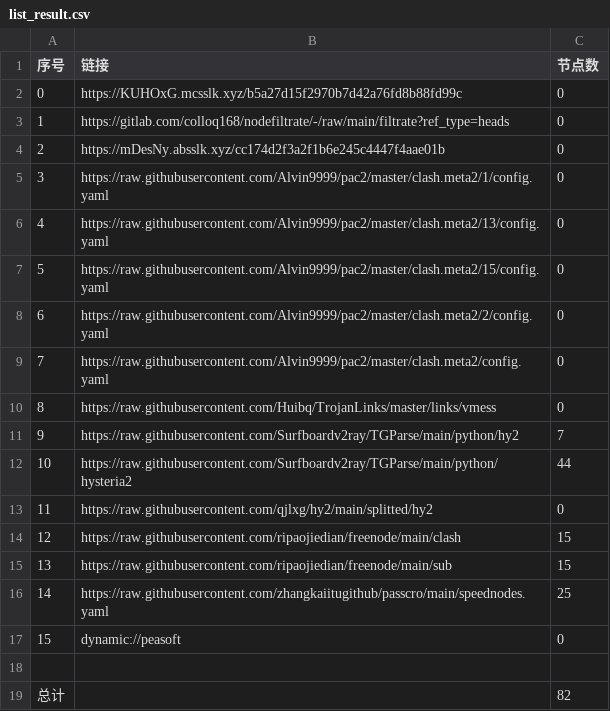
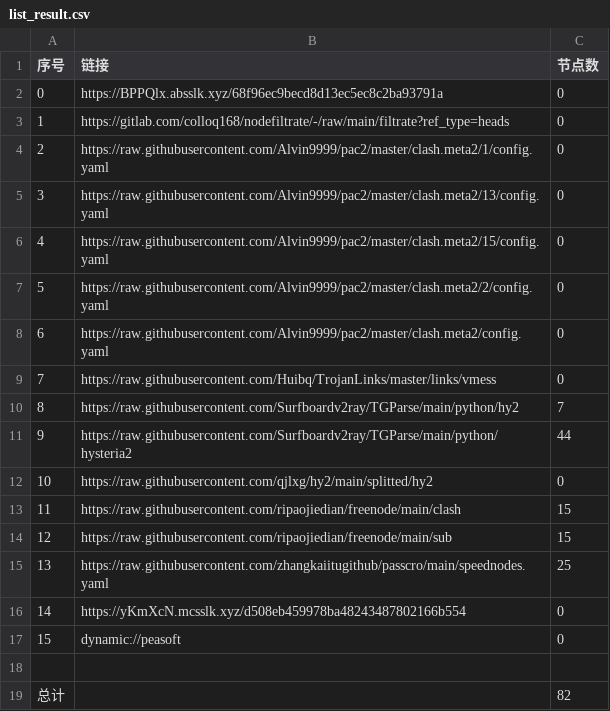
Before and after one commit to xiao99qiao/NoMoreWalls, a CSV file: list_result.csv, drawn as a sheet; removed rows and columns are numbered as before the commit, all else as after; the diff names each change by its address in the sheet, - before the commit and + after, or states it on an @@ line.

```diff
--- a/list_result.csv
+++ b/list_result.csv
-B2 (链接): https://KUHOxG.mcsslk.xyz/b5a27d15f2970b7d42a76fd8b88fd99c
+B2 (链接): https://BPPQlx.absslk.xyz/68f96ec9becd8d13ec5ec8c2ba93791a
-row 4: 2 | https://mDesNy.absslk.xyz/cc174d2f3a2f1b6e245c4447f4aae01b | 0
@@ column A (序号) renumbered between rows 4 and 15 @@
+row 16: 14 | https://yKmXcN.mcsslk.xyz/d508eb459978ba48243487802166b554 | 0
```
Also changed, not shown: 21 other files.
